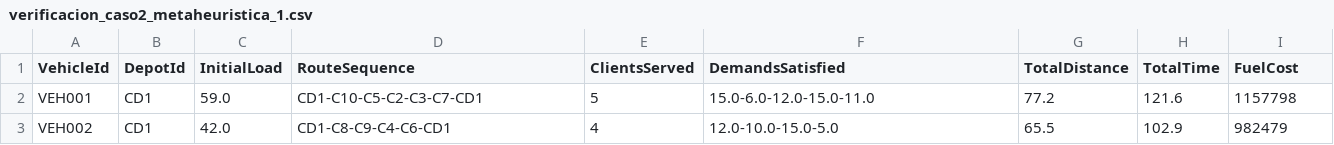
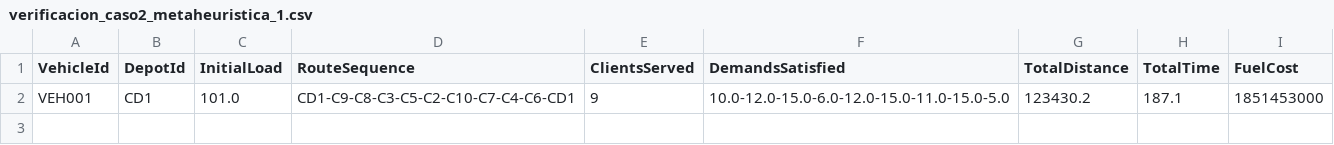
Before and after one commit to lauram354/MOS_Proyecto3, a CSV file: Proyecto 3/Caso2/Modelo/verificacion_caso2_metaheuristica_1.csv, drawn as a sheet.

Commit message:
caso 1 y 2 con graficas comparativas de mapas

```diff
--- a/Proyecto 3/Caso2/Modelo/verificacion_caso2_metaheuristica_1.csv
+++ b/Proyecto 3/Caso2/Modelo/verificacion_caso2_metaheuristica_1.csv
@@ -1,3 +1,2 @@
 VehicleId,DepotId,InitialLoad,RouteSequence,ClientsServed,DemandsSatisfied,TotalDistance,TotalTime,FuelCost
-VEH001,CD1,59.0,CD1-C10-C5-C2-C3-C7-CD1,5,15.0-6.0-12.0-15.0-11.0,77.2,121.6,1157798
-VEH002,CD1,42.0,CD1-C8-C9-C4-C6-CD1,4,12.0-10.0-15.0-5.0,65.5,102.9,982479
+VEH001,CD1,101.0,CD1-C9-C8-C3-C5-C2-C10-C7-C4-C6-CD1,9,10.0-12.0-15.0-6.0-12.0-15.0-11.0-15.0-5.0,123430.2,187.1,1851453000
```
Also changed, not shown: 3 other files.
